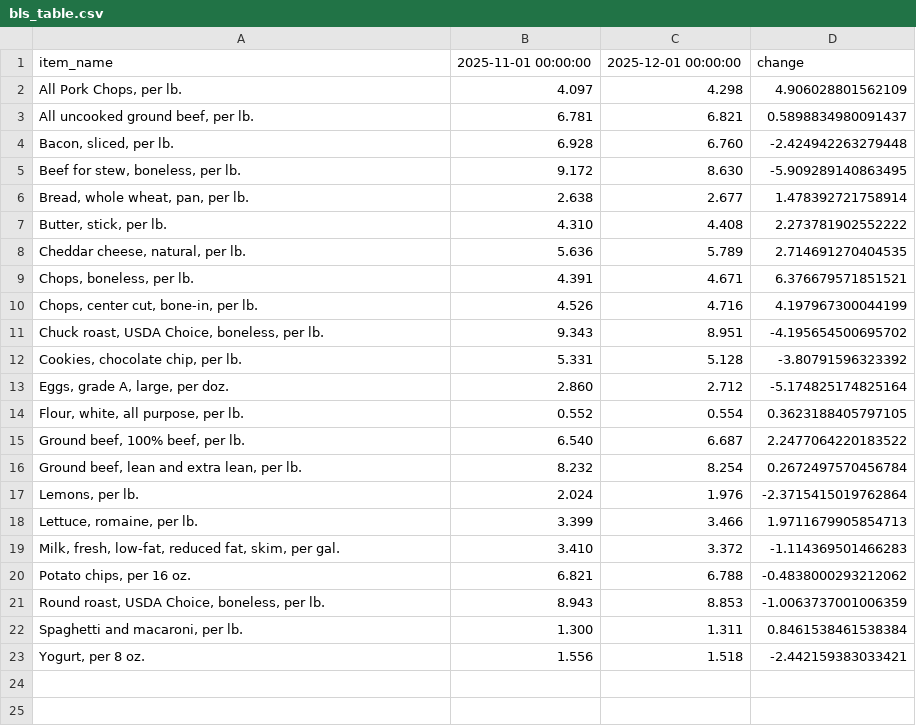
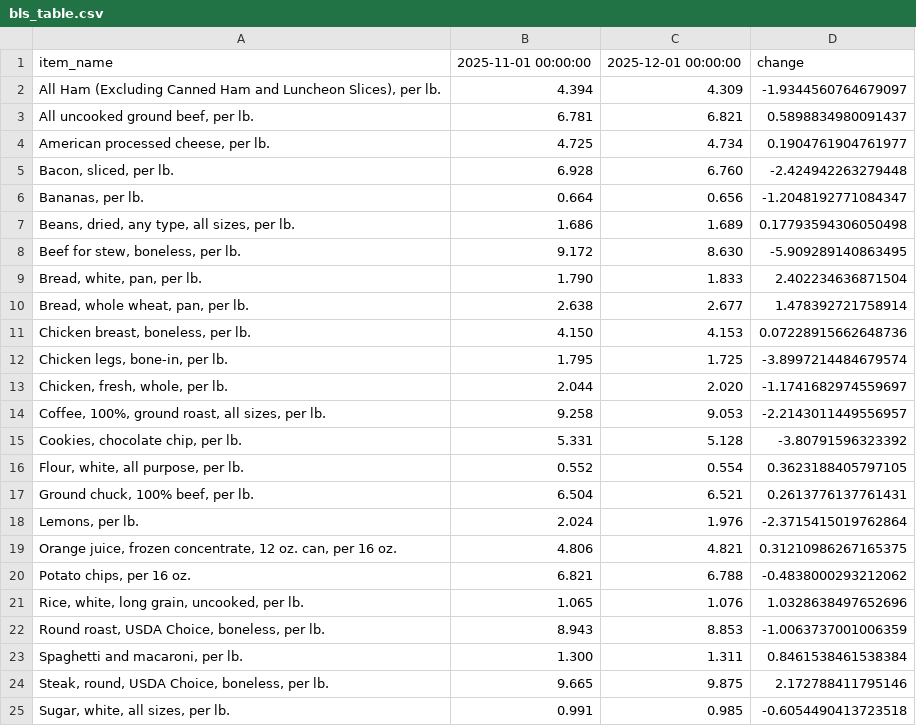
Before and after one commit to kv-hearst/cpi-api, a CSV file: data/bls_table.csv, drawn as a sheet.

```diff
--- a/data/bls_table.csv
+++ b/data/bls_table.csv
@@ -1,23 +1,25 @@
 item_name,2025-11-01 00:00:00,2025-12-01 00:00:00,change
-"All Pork Chops, per lb.",4.097,4.298,4.906028801562109
+"All Ham (Excluding Canned Ham and Luncheon Slices), per lb.",4.394,4.309,-1.9344560764679097
 "All uncooked ground beef, per lb.",6.781,6.821,0.5898834980091437
+"American processed cheese, per lb.",4.725,4.734,0.1904761904761977
 "Bacon, sliced, per lb.",6.928,6.760,-2.424942263279448
+"Bananas, per lb.",0.664,0.656,-1.2048192771084347
+"Beans, dried, any type, all sizes, per lb.",1.686,1.689,0.17793594306050498
 "Beef for stew, boneless, per lb.",9.172,8.630,-5.909289140863495
+"Bread, white, pan, per lb.",1.790,1.833,2.402234636871504
 "Bread, whole wheat, pan, per lb.",2.638,2.677,1.478392721758914
-"Butter, stick, per lb.",4.310,4.408,2.273781902552222
-"Cheddar cheese, natural, per lb.",5.636,5.789,2.714691270404535
-"Chops, boneless, per lb.",4.391,4.671,6.376679571851521
-"Chops, center cut, bone-in, per lb.",4.526,4.716,4.197967300044199
-"Chuck roast, USDA Choice, boneless, per lb.",9.343,8.951,-4.195654500695702
+"Chicken breast, boneless, per lb.",4.150,4.153,0.07228915662648736
+"Chicken legs, bone-in, per lb.",1.795,1.725,-3.8997214484679574
+"Chicken, fresh, whole, per lb.",2.044,2.020,-1.1741682974559697
+"Coffee, 100%, ground roast, all sizes, per lb.",9.258,9.053,-2.2143011449556957
 "Cookies, chocolate chip, per lb.",5.331,5.128,-3.80791596323392
-"Eggs, grade A, large, per doz.",2.860,2.712,-5.174825174825164
 "Flour, white, all purpose, per lb.",0.552,0.554,0.3623188405797105
-"Ground beef, 100% beef, per lb.",6.540,6.687,2.2477064220183522
-"Ground beef, lean and extra lean, per lb.",8.232,8.254,0.2672497570456784
+"Ground chuck, 100% beef, per lb.",6.504,6.521,0.2613776137761431
 "Lemons, per lb.",2.024,1.976,-2.3715415019762864
-"Lettuce, romaine, per lb.",3.399,3.466,1.9711679905854713
-"Milk, fresh, low-fat, reduced fat, skim, per gal.",3.410,3.372,-1.114369501466283
+"Orange juice, frozen concentrate, 12 oz. can, per 16 oz.",4.806,4.821,0.31210986267165375
 "Potato chips, per 16 oz.",6.821,6.788,-0.4838000293212062
+"Rice, white, long grain, uncooked, per lb.",1.065,1.076,1.0328638497652696
 "Round roast, USDA Choice, boneless, per lb.",8.943,8.853,-1.0063737001006359
 "Spaghetti and macaroni, per lb.",1.300,1.311,0.8461538461538384
-"Yogurt, per 8 oz.",1.556,1.518,-2.442159383033421
+"Steak, round, USDA Choice, boneless, per lb.",9.665,9.875,2.172788411795146
+"Sugar, white, all sizes, per lb.",0.991,0.985,-0.6054490413723518
```
Also changed, not shown: data/bls_chart.csv, data/bls_data.csv.
